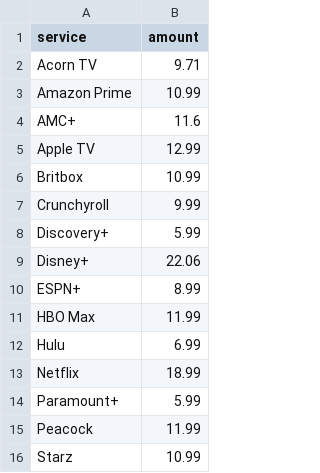
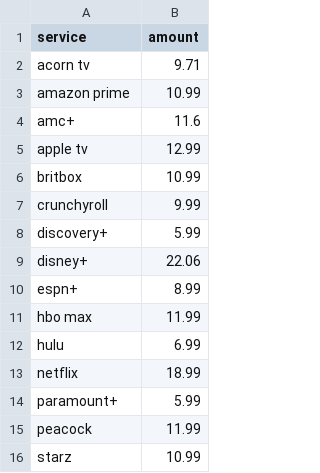
Before and after one commit to kudave2/StreamSmarterData, a CSV file: market_costs.csv, drawn as a sheet.

Commit message:
lowercase list

```diff
--- a/market_costs.csv
+++ b/market_costs.csv
@@ -1,16 +1,16 @@
 service,amount
-Acorn TV,9.71
-Amazon Prime,10.99
-AMC+,11.6
-Apple TV,12.99
-Britbox,10.99
-Crunchyroll,9.99
-Discovery+,5.99
-Disney+,22.06
-ESPN+,8.99
-HBO Max,11.99
-Hulu,6.99
-Netflix,18.99
-Paramount+,5.99
-Peacock,11.99
-Starz,10.99
+acorn tv,9.71
+amazon prime,10.99
+amc+,11.6
+apple tv,12.99
+britbox,10.99
+crunchyroll,9.99
+discovery+,5.99
+disney+,22.06
+espn+,8.99
+hbo max,11.99
+hulu,6.99
+netflix,18.99
+paramount+,5.99
+peacock,11.99
+starz,10.99
```
